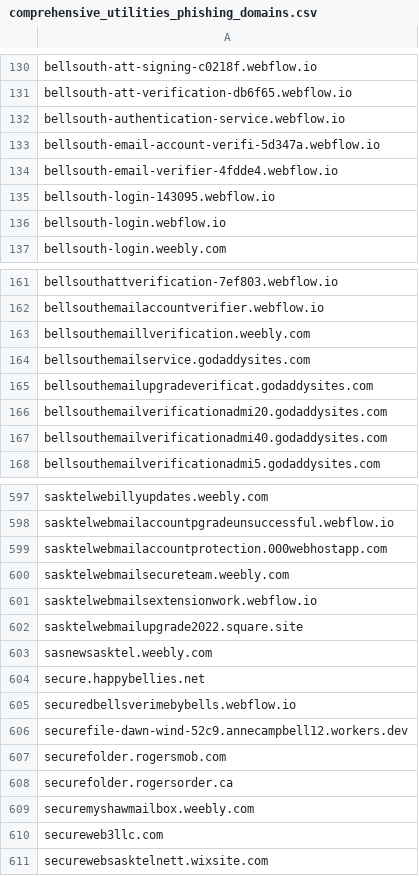
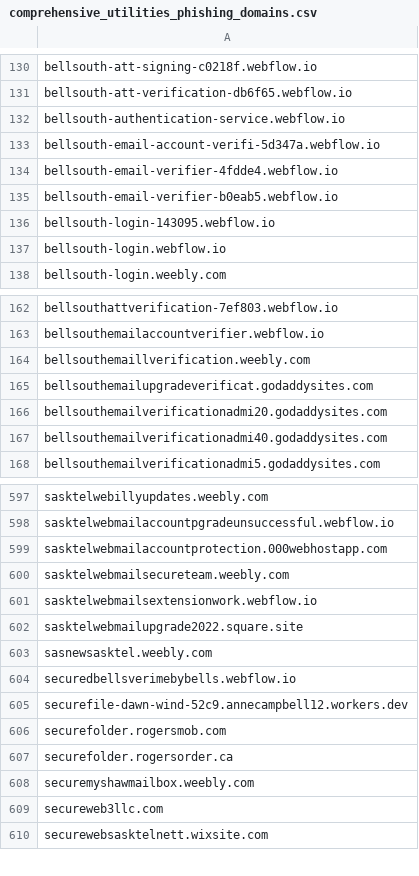
Before and after one commit to Phishcan/phishcan-data, a CSV file: api/utilities/comprehensive_utilities_phishing_domains.csv, drawn as a sheet; only a part is shown, gaps mark what is left out.

```diff
--- a/api/utilities/comprehensive_utilities_phishing_domains.csv
+++ b/api/utilities/comprehensive_utilities_phishing_domains.csv
@@ -134,2 +134,3 @@ bellsouth-email-account-verifi-5d347a.webflow.io
 bellsouth-email-verifier-4fdde4.webflow.io
+bellsouth-email-verifier-b0eab5.webflow.io
 bellsouth-login-143095.webflow.io
@@ -163,3 +164,2 @@ bellsouthemailaccountverifier.webflow.io
 bellsouthemaillverification.weebly.com
-bellsouthemailservice.godaddysites.com
 bellsouthemailupgradeverificat.godaddysites.com
@@ -603,3 +603,2 @@ sasktelwebmailupgrade2022.square.site
 sasnewsasktel.weebly.com
-secure.happybellies.net
 securedbellsverimebybells.webflow.io
```
Also changed, not shown: api/banking/comprehensive_banking_phishing_domains.csv, 8 other files.
